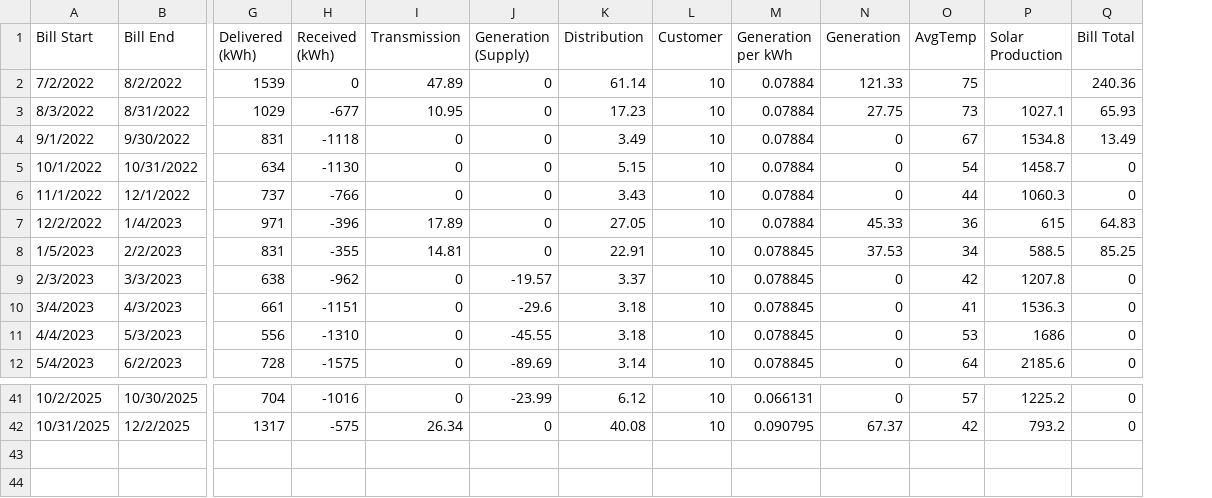
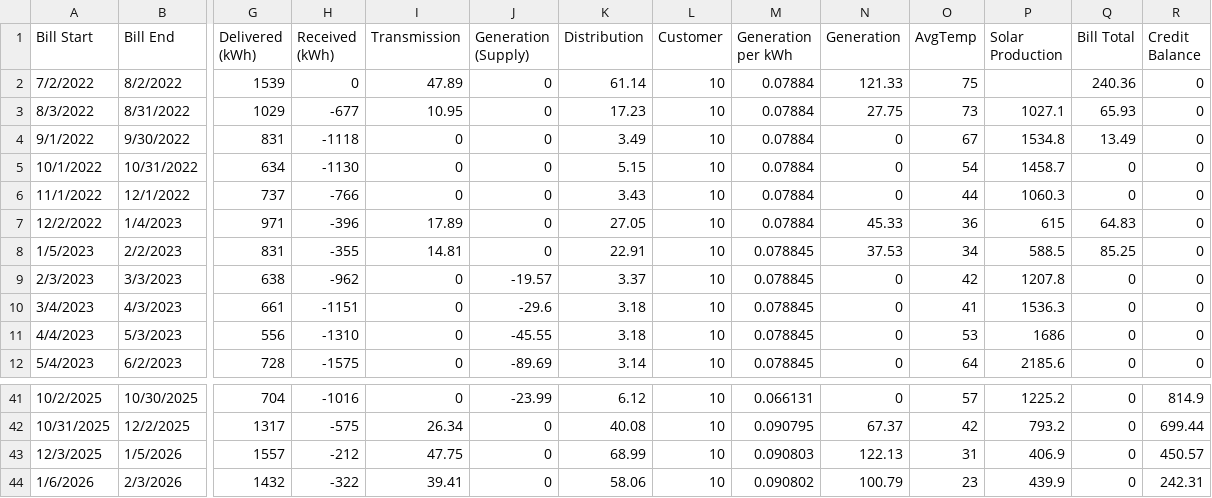
Before and after one commit to bertcarnell/solar, a CSV file: ActualData.csv, drawn as a sheet; only a part is shown, gaps mark what is left out; rows hold the shown columns only; the diff names each change by its address in the sheet, - before the commit and + after, or states it on an @@ line.

Commit message:
updated for teh feb bill

```diff
--- a/ActualData.csv
+++ b/ActualData.csv
+column R (Credit Balance), rows 2-12: all 0; rows 41-42: 814.9 | 699.44
+row 43: 12/3/2025 | 1/5/2026 | 1557 | -212 | 47.75 | 0 | 68.99 | 10 | 0.090803 | 122.13 | 31 | 406.9 | 0 | 450.57
+row 44: 1/6/2026 | 2/3/2026 | 1432 | -322 | 39.41 | 0 | 58.06 | 10 | 0.090802 | 100.79 | 23 | 439.9 | 0 | 242.31
```
Also changed, not shown: 2 other files.
